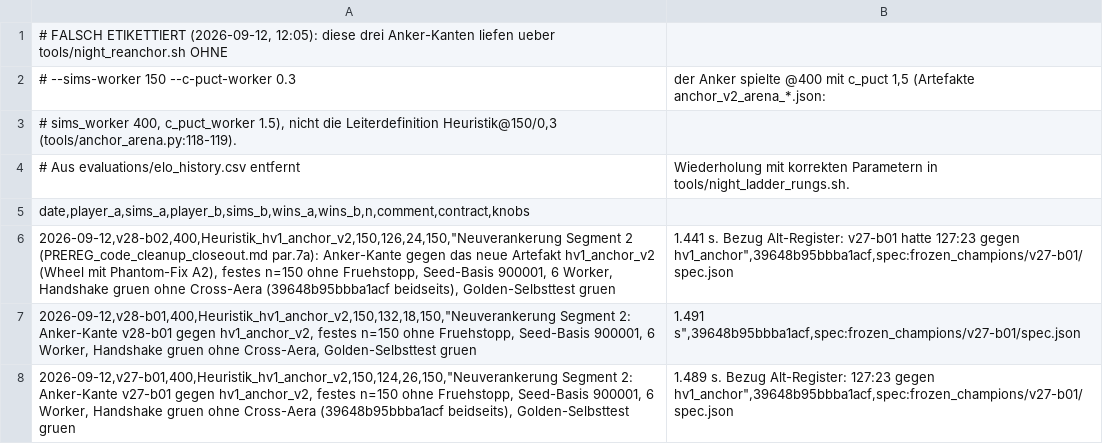
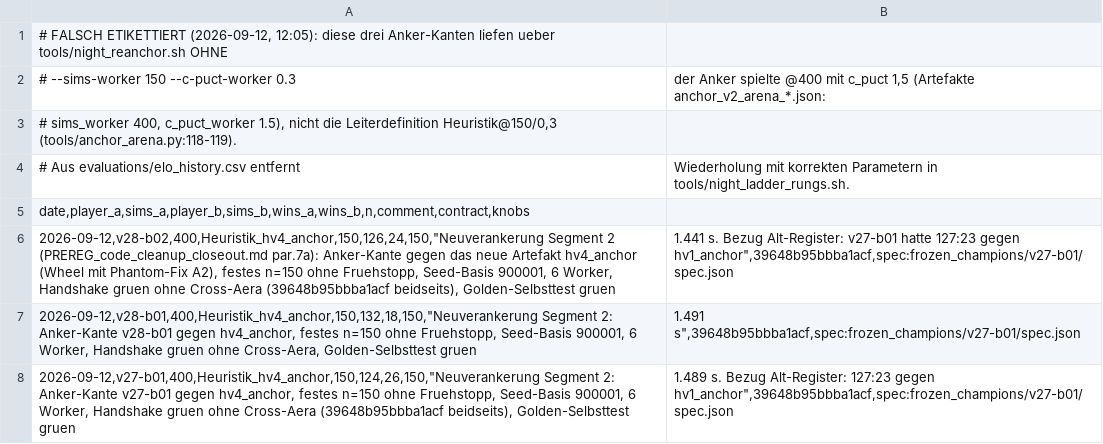
Before and after one commit to artfox1985/mosaic-AI, a CSV file: archive/elo_history_segment2_anchor_mislabelled.csv, drawn as a sheet.

```diff
--- a/archive/elo_history_segment2_anchor_mislabelled.csv
+++ b/archive/elo_history_segment2_anchor_mislabelled.csv
@@ -5,4 +5,4 @@
 date,player_a,sims_a,player_b,sims_b,wins_a,wins_b,n,comment,contract,knobs
-2026-09-12,v28-b02,400,Heuristik_hv1_anchor_v2,150,126,24,150,"Neuverankerung Segment 2 (PREREG_code_cleanup_closeout.md par.7a): Anker-Kante gegen das neue Artefakt hv1_anchor_v2 (Wheel mit Phantom-Fix A2), festes n=150 ohne Fruehstopp, Seed-Basis 900001, 6 Worker, Handshake gruen ohne Cross-Aera (39648b95bbba1acf beidseits), Golden-Selbsttest gruen; 1.441 s. Bezug Alt-Register: v27-b01 hatte 127:23 gegen hv1_anchor",39648b95bbba1acf,spec:frozen_champions/v27-b01/spec.json
-2026-09-12,v28-b01,400,Heuristik_hv1_anchor_v2,150,132,18,150,"Neuverankerung Segment 2: Anker-Kante v28-b01 gegen hv1_anchor_v2, festes n=150 ohne Fruehstopp, Seed-Basis 900001, 6 Worker, Handshake gruen ohne Cross-Aera, Golden-Selbsttest gruen; 1.491 s",39648b95bbba1acf,spec:frozen_champions/v27-b01/spec.json
-2026-09-12,v27-b01,400,Heuristik_hv1_anchor_v2,150,124,26,150,"Neuverankerung Segment 2: Anker-Kante v27-b01 gegen hv1_anchor_v2, festes n=150 ohne Fruehstopp, Seed-Basis 900001, 6 Worker, Handshake gruen ohne Cross-Aera (39648b95bbba1acf beidseits), Golden-Selbsttest gruen; 1.489 s. Bezug Alt-Register: 127:23 gegen hv1_anchor",39648b95bbba1acf,spec:frozen_champions/v27-b01/spec.json
+2026-09-12,v28-b02,400,Heuristik_hv4_anchor,150,126,24,150,"Neuverankerung Segment 2 (PREREG_code_cleanup_closeout.md par.7a): Anker-Kante gegen das neue Artefakt hv4_anchor (Wheel mit Phantom-Fix A2), festes n=150 ohne Fruehstopp, Seed-Basis 900001, 6 Worker, Handshake gruen ohne Cross-Aera (39648b95bbba1acf beidseits), Golden-Selbsttest gruen; 1.441 s. Bezug Alt-Register: v27-b01 hatte 127:23 gegen hv1_anchor",39648b95bbba1acf,spec:frozen_champions/v27-b01/spec.json
+2026-09-12,v28-b01,400,Heuristik_hv4_anchor,150,132,18,150,"Neuverankerung Segment 2: Anker-Kante v28-b01 gegen hv4_anchor, festes n=150 ohne Fruehstopp, Seed-Basis 900001, 6 Worker, Handshake gruen ohne Cross-Aera, Golden-Selbsttest gruen; 1.491 s",39648b95bbba1acf,spec:frozen_champions/v27-b01/spec.json
+2026-09-12,v27-b01,400,Heuristik_hv4_anchor,150,124,26,150,"Neuverankerung Segment 2: Anker-Kante v27-b01 gegen hv4_anchor, festes n=150 ohne Fruehstopp, Seed-Basis 900001, 6 Worker, Handshake gruen ohne Cross-Aera (39648b95bbba1acf beidseits), Golden-Selbsttest gruen; 1.489 s. Bezug Alt-Register: 127:23 gegen hv1_anchor",39648b95bbba1acf,spec:frozen_champions/v27-b01/spec.json
```
Also changed, not shown: evaluations/elo_history.csv, 26 other files.
